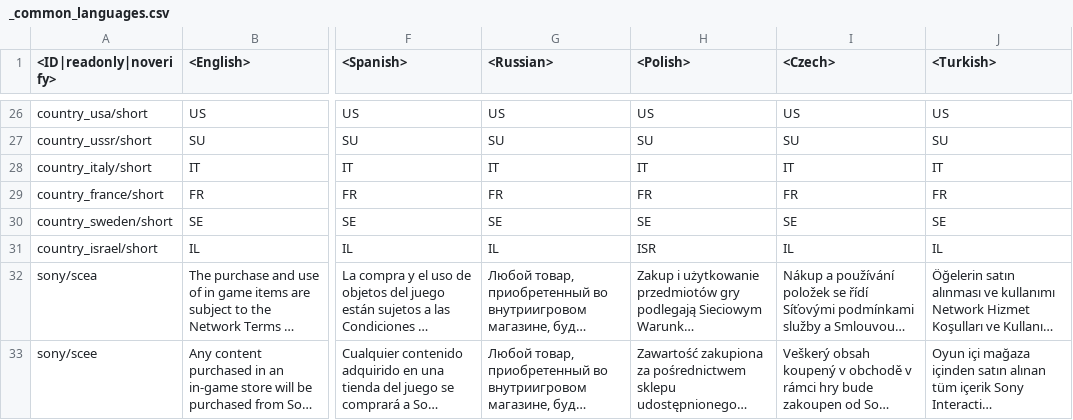
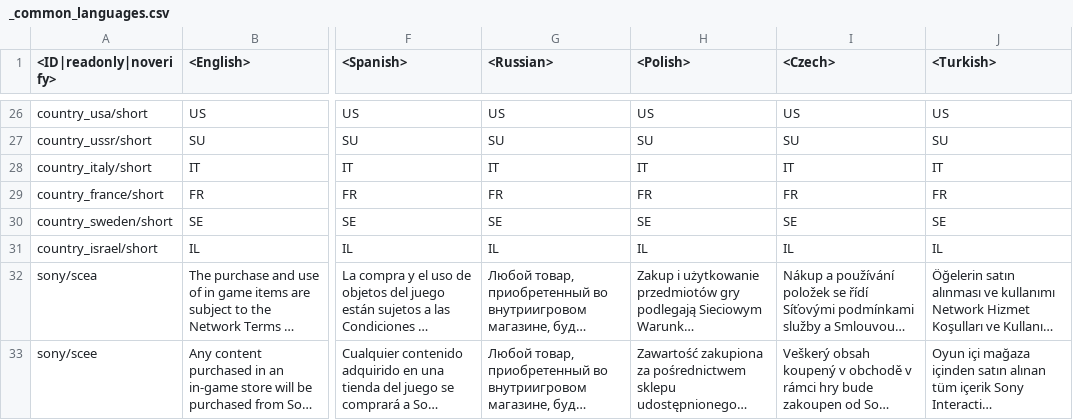
Before and after one commit to leroyonly/warthunder-lang, a CSV file: _common_languages.csv, drawn as a sheet; only a part is shown, gaps mark what is left out; long unchanged cells end in …; the diff names each change by its address in the sheet, - before the commit and + after, or states it on an @@ line.

```diff
--- a/_common_languages.csv
+++ b/_common_languages.csv
-H31 (<Polish>): ISR
+H31 (<Polish>): IL
```
Also changed, not shown: menu_chat.csv, menu_events.csv, 10 other files.
